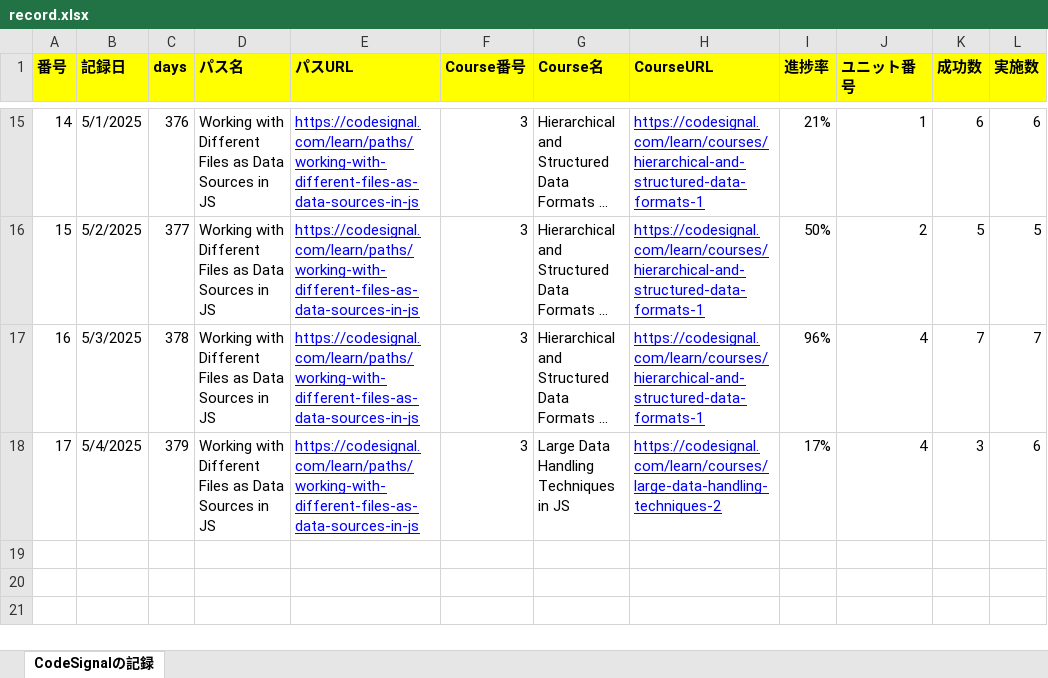
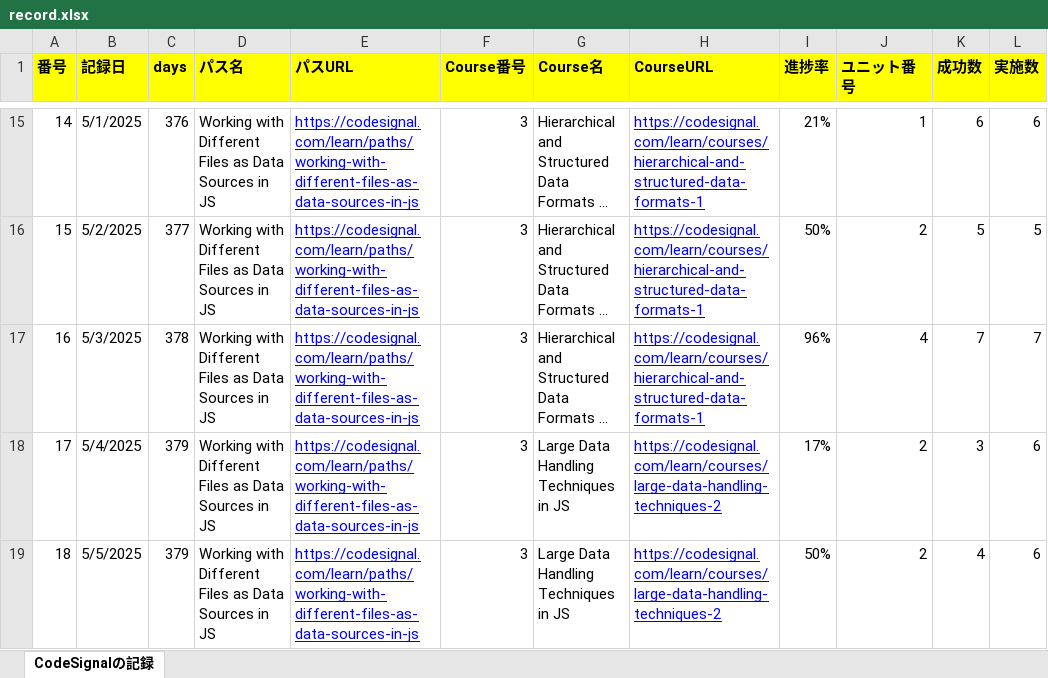
Before and after one commit to KenichiroArai/Blog, an Excel workbook: docs/CodeSignal/record.xlsx, sheet CodeSignalの記録, drawn as a sheet; only a part is shown, gaps mark what is left out; long unchanged cells end in …; values as stored, in another font and other column widths than the file's, no borders; the diff names each change by its address in the sheet, - before the commit and + after, or states it on an @@ line.

Commit message:
記録の更新

```diff
--- a/docs/CodeSignal/record.xlsx (sheet CodeSignalの記録)
+++ b/docs/CodeSignal/record.xlsx (sheet CodeSignalの記録)
-J18 (ユニット番号): 4
+J18 (ユニット番号): 2
+row 19: 18 | 5/5/2025 | 379 | Working with Different Files as Data Sources in JS | https://codesignal.com/learn/paths/working-with-different-files-as-data-sources-in-js | 3 | Large Data Handling Techniques in JS | https://codesignal.com/learn/courses/large-data-handling-techniques-2 | 50% | 2 | 4 | 6
```
